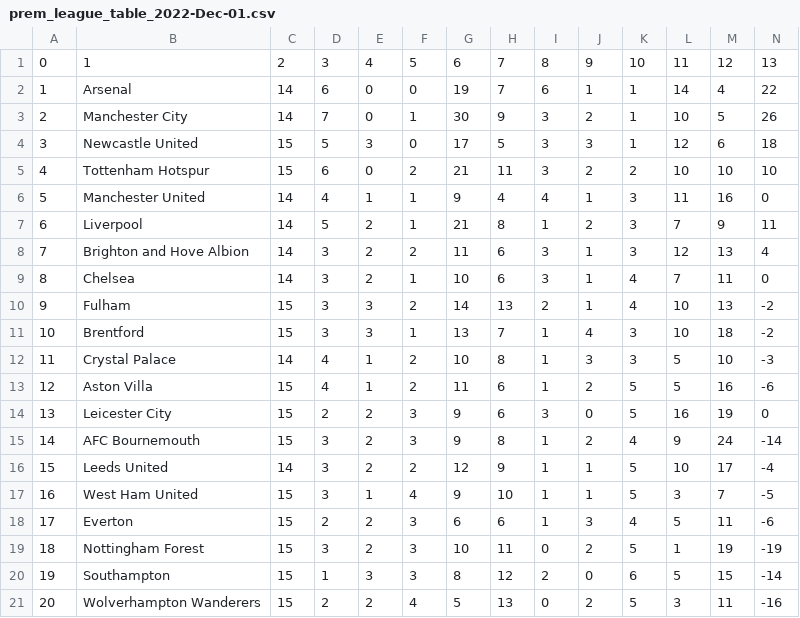
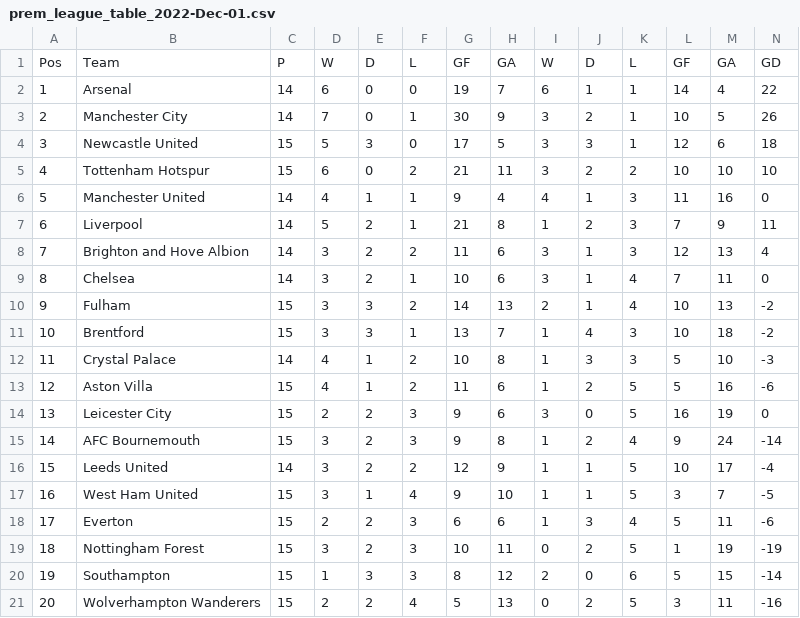
Before and after one commit to sdw-online/web-to-databricks-pipeline, a CSV file: scraper/temp_storage_dev/dev_data/prem_league_table_2022-Dec-01.csv, drawn as a sheet; only a part is shown; removed rows and columns are numbered as before the commit, all else as after; rows hold the shown columns only; the diff names each change by its address in the sheet, - before the commit and + after, or states it on an @@ line.

Commit message:
successfully edited CSV files for scraped tables

```diff
--- a/scraper/temp_storage_dev/dev_data/prem_league_table_2022-Dec-01.csv
+++ b/scraper/temp_storage_dev/dev_data/prem_league_table_2022-Dec-01.csv
-row 1: 0 | 1 | 2 | 3 | 4 | 5 | 6 | 7 | 8 | 9 | 10 | 11 | 12 | 13
+row 1: Pos | Team | P | W | D | L | GF | GA | W | D | L | GF | GA | GD
```
Also changed, not shown: scraper/temp_storage_dev/dev_data/prem_league_table_2022-Nov-01.csv, scraper/temp_storage_dev/dev_data/prem_league_table_2022-Oct-01.csv, 4 other files.
